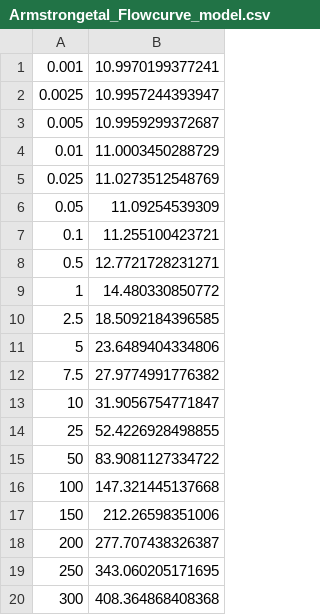
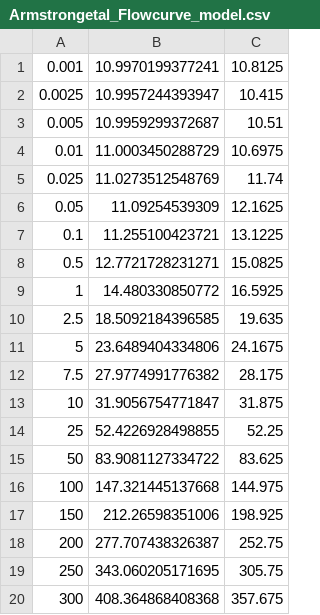
Before and after one commit to sohamjariwala/PBEPoly, a CSV file: ArmstrongSilica/Origin_plot_data/Armstrongetal_Flowcurve_model.csv, drawn as a sheet; the diff names each change by its address in the sheet, - before the commit and + after, or states it on an @@ line.

Commit message:
Added Origin graphs

```diff
--- a/ArmstrongSilica/Origin_plot_data/Armstrongetal_Flowcurve_model.csv
+++ b/ArmstrongSilica/Origin_plot_data/Armstrongetal_Flowcurve_model.csv
+column C, rows 1-20: 10.8125 | 10.415 | 10.51 | 10.6975 | 11.74 | 12.1625 | 13.1225 | 15.0825 | 16.5925 | 19.635 | 24.1675 | 28.175 | 31.875 | 52.25 | 83.625 | 144.975 | 198.925 | 252.75 | 305.75 | 357.675
```
Also changed, not shown: Hippetal/Fits_Hippetal.csv, 20 other files.
